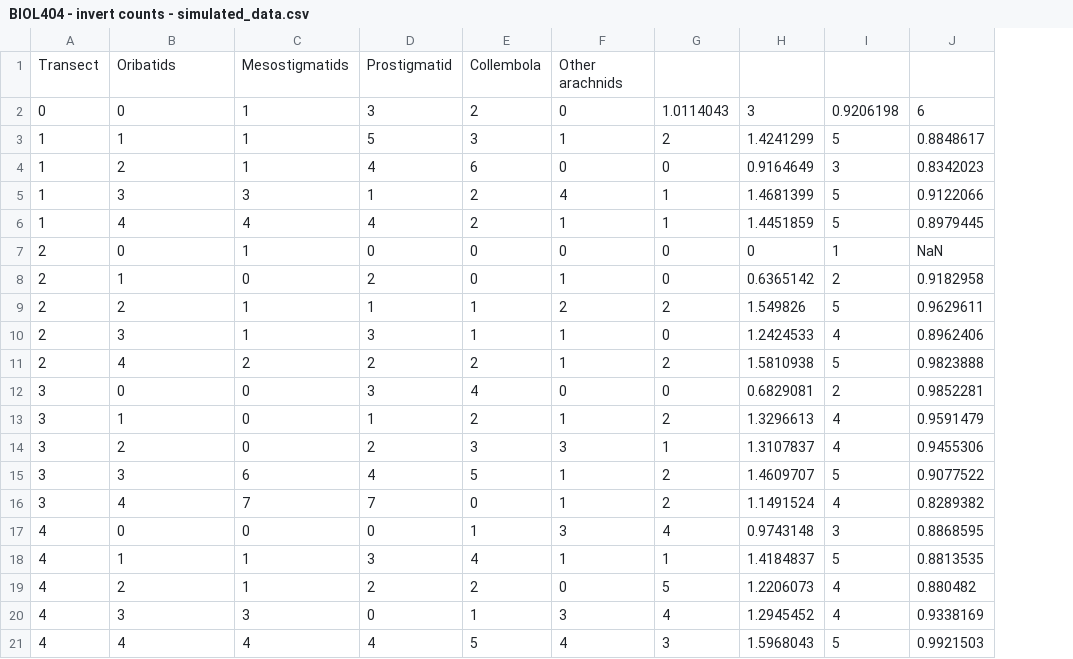
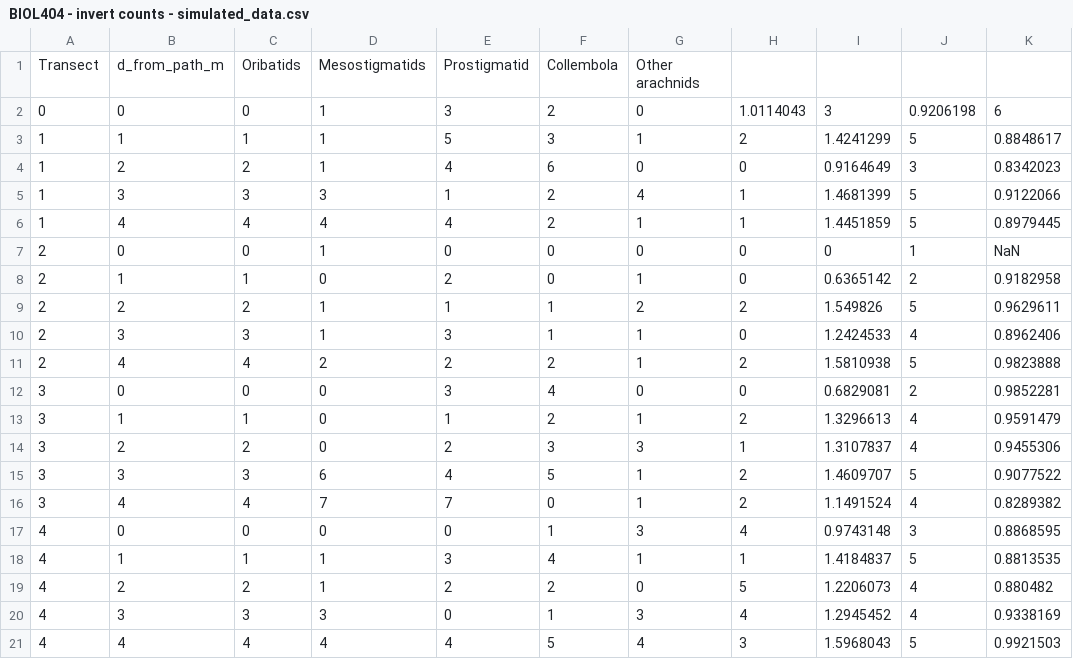
Before and after one commit to lfbraun10/BIOL_404_Final_Project, a CSV file: data_raw/BIOL404 - invert counts - simulated_data.csv, drawn as a sheet; only a part is shown; the diff names each change by its address in the sheet, - before the commit and + after, or states it on an @@ line.

Commit message:
Made GLMMs for our simulated data.

```diff
--- a/data_raw/BIOL404 - invert counts - simulated_data.csv
+++ b/data_raw/BIOL404 - invert counts - simulated_data.csv
+column C, rows 1-21: Oribatids | 0 | 1 | 2 | 3 | 4 | 0 | 1 | 2 | 3 | 4 | 0 | 1 | 2 | 3 | 4 | 0 | 1 | 2 | 3 | 4
-B1: Oribatids
+B1: d_from_path_m
```
Also changed, not shown: data_cleaned/inverts_simulated.csv, 2 other files.
